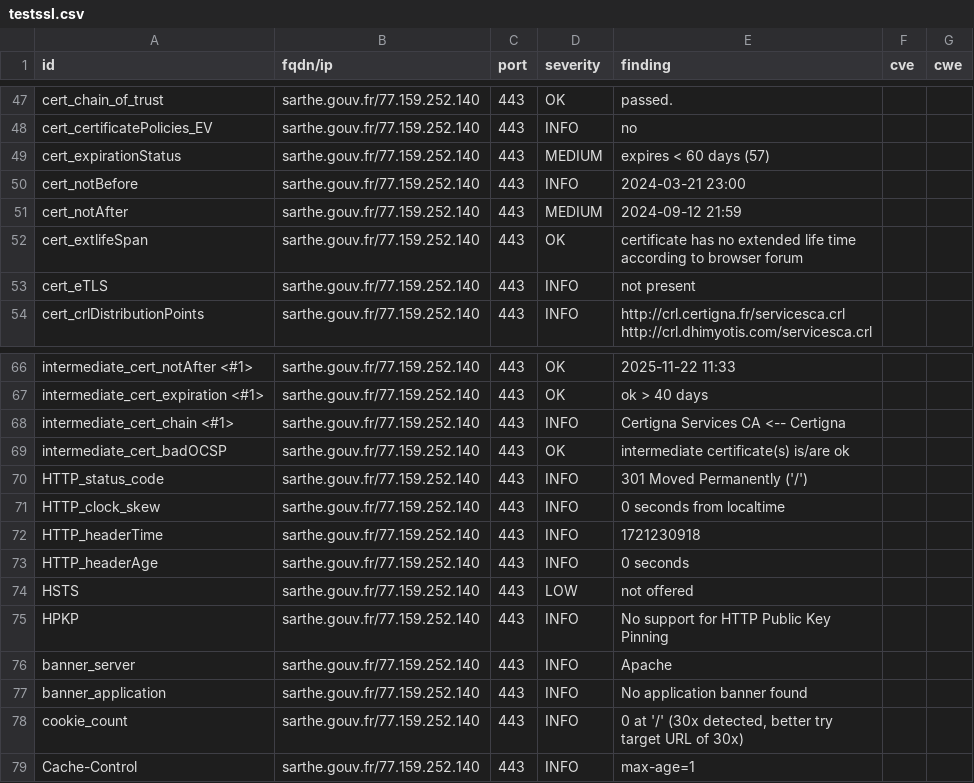
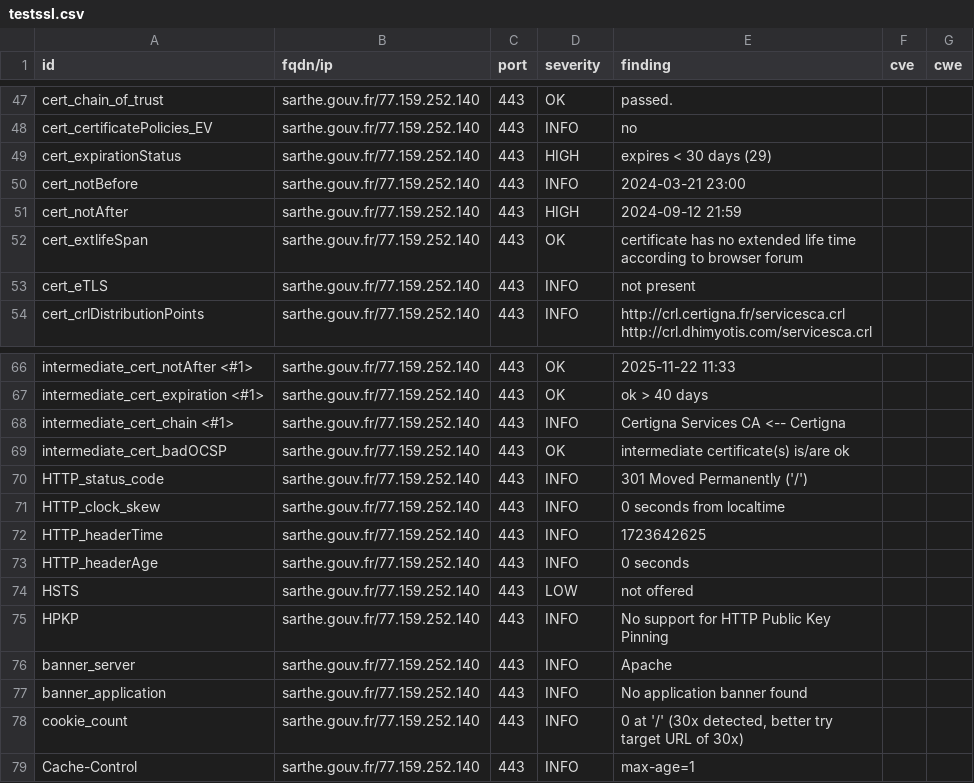
Before and after one commit to GKO-org/dashlordPrd9, a CSV file: results/aHR0cHM6Ly9zYXJ0aGUuZ291di5mcg==/testssl.csv, drawn as a sheet; only a part is shown, gaps mark what is left out.

```diff
--- a/results/aHR0cHM6Ly9zYXJ0aGUuZ291di5mcg==/testssl.csv
+++ b/results/aHR0cHM6Ly9zYXJ0aGUuZ291di5mcg==/testssl.csv
@@ -48,5 +48,5 @@
 "cert_certificatePolicies_EV","sarthe.gouv.fr/77.159.252.140","443","INFO","no","",""
-"cert_expirationStatus","sarthe.gouv.fr/77.159.252.140","443","MEDIUM","expires < 60 days (57)","",""
+"cert_expirationStatus","sarthe.gouv.fr/77.159.252.140","443","HIGH","expires < 30 days (29)","",""
 "cert_notBefore","sarthe.gouv.fr/77.159.252.140","443","INFO","2024-03-21 23:00","",""
-"cert_notAfter","sarthe.gouv.fr/77.159.252.140","443","MEDIUM","2024-09-12 21:59","",""
+"cert_notAfter","sarthe.gouv.fr/77.159.252.140","443","HIGH","2024-09-12 21:59","",""
 "cert_extlifeSpan","sarthe.gouv.fr/77.159.252.140","443","OK","certificate has no extended life time according to browser forum","",""
@@ -71,3 +71,3 @@
 "HTTP_clock_skew","sarthe.gouv.fr/77.159.252.140","443","INFO","0 seconds from localtime","",""
-"HTTP_headerTime","sarthe.gouv.fr/77.159.252.140","443","INFO","1721230918","",""
+"HTTP_headerTime","sarthe.gouv.fr/77.159.252.140","443","INFO","1723642625","",""
 "HTTP_headerAge","sarthe.gouv.fr/77.159.252.140","443","INFO","0 seconds","",""
```
Also changed, not shown: 11 other files.
